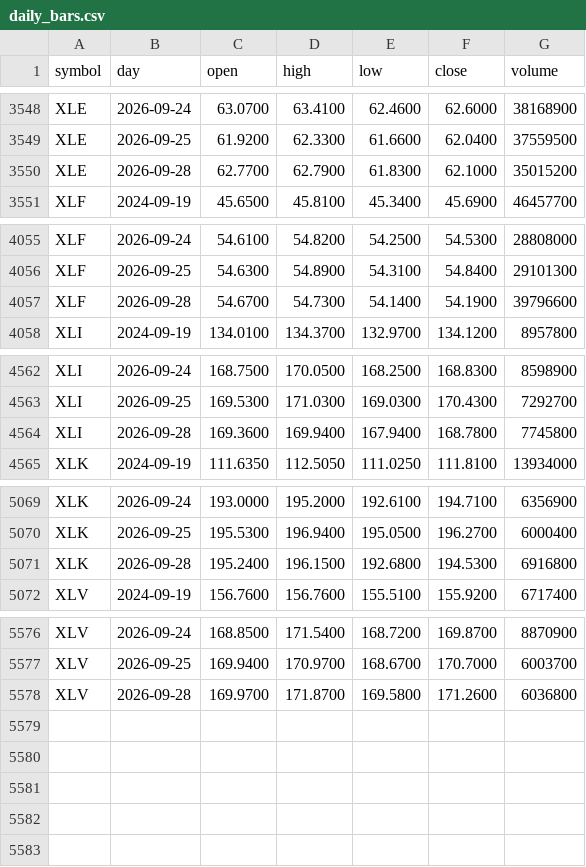
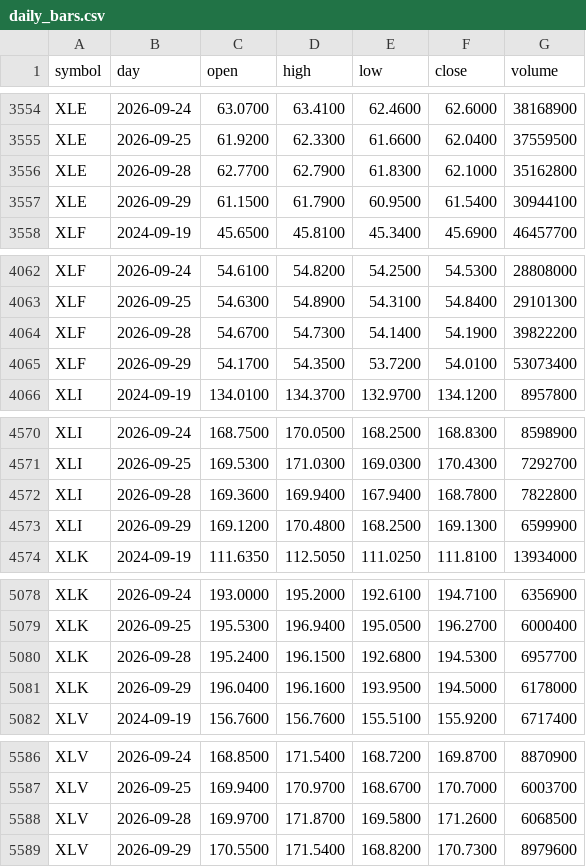
Before and after one commit to red6keep-droid/alphascope, a CSV file: experiments/trump-trend/output/state/daily_bars.csv, drawn as a sheet; only a part is shown, gaps mark what is left out; the diff covers the shown part only.

```diff
--- a/experiments/trump-trend/output/state/daily_bars.csv
+++ b/experiments/trump-trend/output/state/daily_bars.csv
@@ -3549,3 +3555,4 @@ XLE,2026-09-24,63.0700,63.4100,62.4600,62.6000,38168900
 XLE,2026-09-25,61.9200,62.3300,61.6600,62.0400,37559500
-XLE,2026-09-28,62.7700,62.7900,61.8300,62.1000,35015200
+XLE,2026-09-28,62.7700,62.7900,61.8300,62.1000,35162800
+XLE,2026-09-29,61.1500,61.7900,60.9500,61.5400,30944100
 XLF,2024-09-19,45.6500,45.8100,45.3400,45.6900,46457700
@@ -4056,3 +4063,4 @@ XLF,2026-09-24,54.6100,54.8200,54.2500,54.5300,28808000
 XLF,2026-09-25,54.6300,54.8900,54.3100,54.8400,29101300
-XLF,2026-09-28,54.6700,54.7300,54.1400,54.1900,39796600
+XLF,2026-09-28,54.6700,54.7300,54.1400,54.1900,39822200
+XLF,2026-09-29,54.1700,54.3500,53.7200,54.0100,53073400
 XLI,2024-09-19,134.0100,134.3700,132.9700,134.1200,8957800
@@ -4563,3 +4571,4 @@ XLI,2026-09-24,168.7500,170.0500,168.2500,168.8300,8598900
 XLI,2026-09-25,169.5300,171.0300,169.0300,170.4300,7292700
-XLI,2026-09-28,169.3600,169.9400,167.9400,168.7800,7745800
+XLI,2026-09-28,169.3600,169.9400,167.9400,168.7800,7822800
+XLI,2026-09-29,169.1200,170.4800,168.2500,169.1300,6599900
 XLK,2024-09-19,111.6350,112.5050,111.0250,111.8100,13934000
@@ -5070,3 +5079,4 @@ XLK,2026-09-24,193.0000,195.2000,192.6100,194.7100,6356900
 XLK,2026-09-25,195.5300,196.9400,195.0500,196.2700,6000400
-XLK,2026-09-28,195.2400,196.1500,192.6800,194.5300,6916800
+XLK,2026-09-28,195.2400,196.1500,192.6800,194.5300,6957700
+XLK,2026-09-29,196.0400,196.1600,193.9500,194.5000,6178000
 XLV,2024-09-19,156.7600,156.7600,155.5100,155.9200,6717400
@@ -5577,2 +5587,3 @@ XLV,2026-09-24,168.8500,171.5400,168.7200,169.8700,8870900
 XLV,2026-09-25,169.9400,170.9700,168.6700,170.7000,6003700
-XLV,2026-09-28,169.9700,171.8700,169.5800,171.2600,6036800
+XLV,2026-09-28,169.9700,171.8700,169.5800,171.2600,6068500
+XLV,2026-09-29,170.5500,171.5400,168.8200,170.7300,8979600
```
Also changed, not shown: 6 added rows and 5 edited cells elsewhere in this file, 2 other files.
